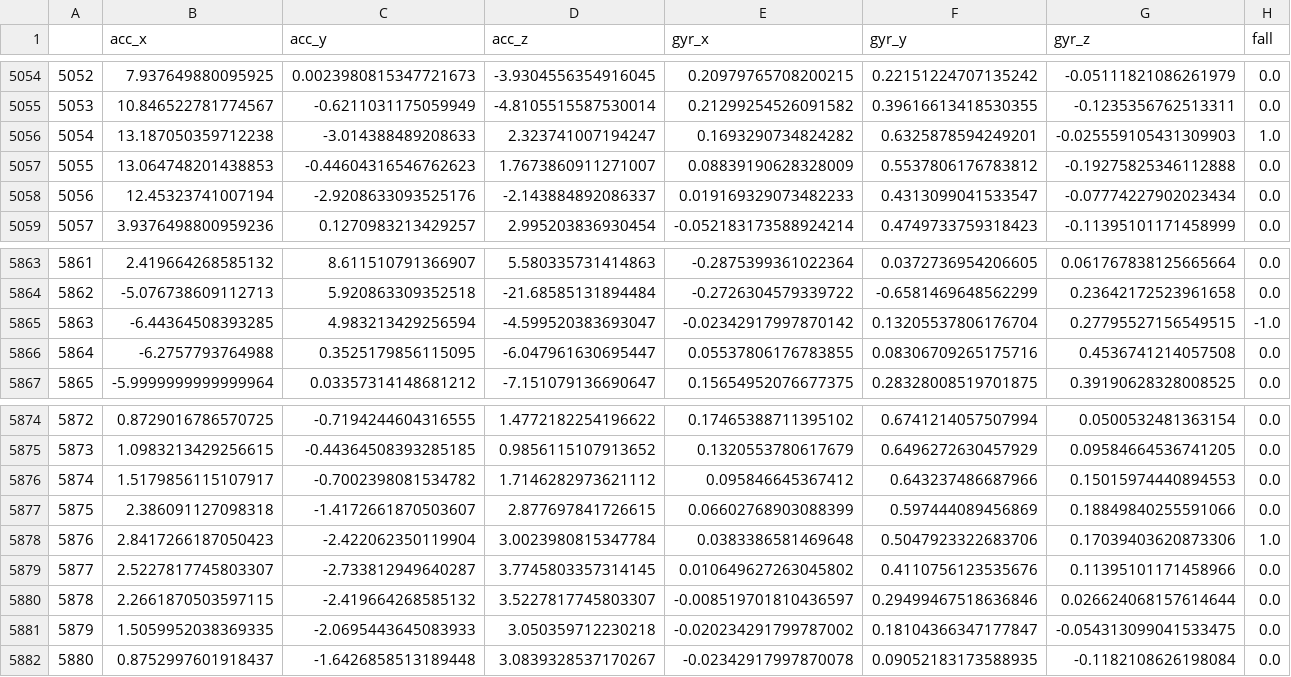
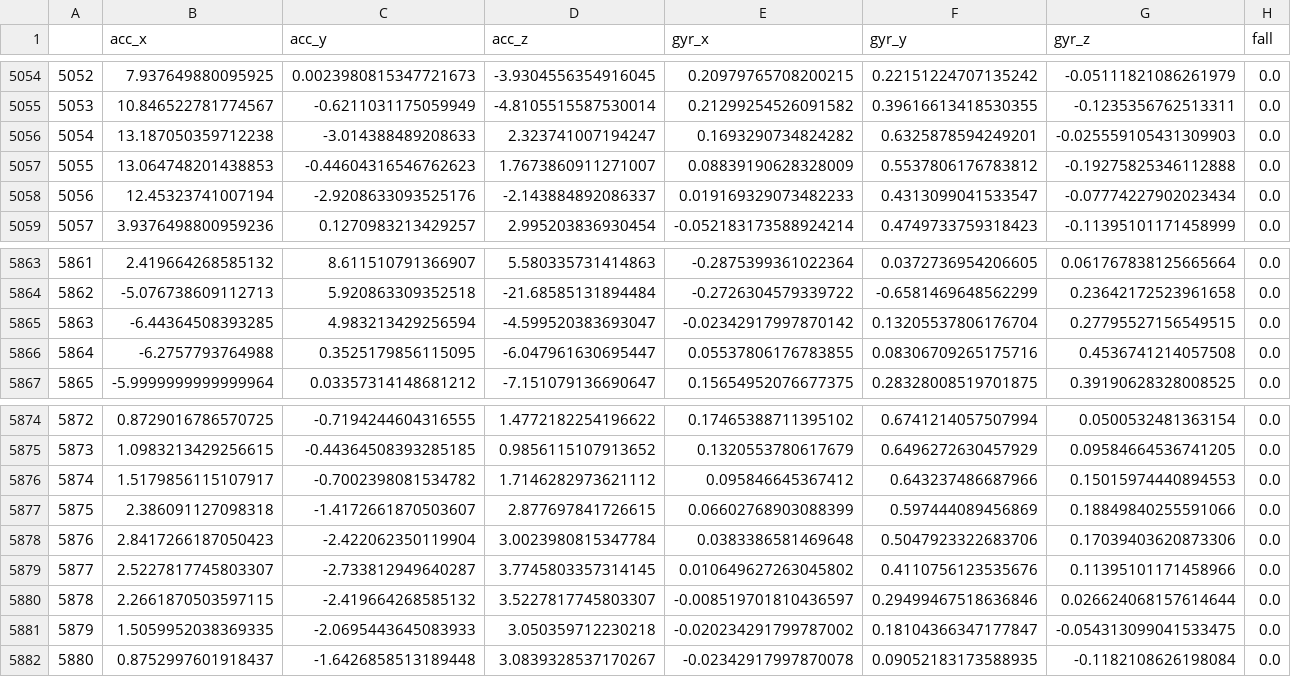
Before and after one commit to Chrismorel7/S.O.S---Safety-On-Snow, a CSV file: DataSet/csvFiles/csvDelta/Input_vdo12639_delta.csv, drawn as a sheet; only a part is shown, gaps mark what is left out; the diff covers the shown part only.

```diff
--- a/DataSet/csvFiles/csvDelta/Input_vdo12639_delta.csv
+++ b/DataSet/csvFiles/csvDelta/Input_vdo12639_delta.csv
@@ -5055,3 +5055,3 @@
 5053,10.846522781774567,-0.6211031175059949,-4.8105515587530014,0.21299254526091582,0.39616613418530355,-0.1235356762513311,0.0
-5054,13.187050359712238,-3.014388489208633,2.323741007194247,0.1693290734824282,0.6325878594249201,-0.025559105431309903,1.0
+5054,13.187050359712238,-3.014388489208633,2.323741007194247,0.1693290734824282,0.6325878594249201,-0.025559105431309903,0.0
 5055,13.064748201438853,-0.44604316546762623,1.7673860911271007,0.08839190628328009,0.5537806176783812,-0.19275825346112888,0.0
@@ -5864,3 +5864,3 @@
 5862,-5.076738609112713,5.920863309352518,-21.68585131894484,-0.2726304579339722,-0.6581469648562299,0.23642172523961658,0.0
-5863,-6.44364508393285,4.983213429256594,-4.599520383693047,-0.02342917997870142,0.13205537806176704,0.27795527156549515,-1.0
+5863,-6.44364508393285,4.983213429256594,-4.599520383693047,-0.02342917997870142,0.13205537806176704,0.27795527156549515,0.0
 5864,-6.2757793764988,0.3525179856115095,-6.047961630695447,0.05537806176783855,0.08306709265175716,0.4536741214057508,0.0
@@ -5877,3 +5877,3 @@
 5875,2.386091127098318,-1.4172661870503607,2.877697841726615,0.06602768903088399,0.597444089456869,0.18849840255591066,0.0
-5876,2.8417266187050423,-2.422062350119904,3.0023980815347784,0.0383386581469648,0.5047923322683706,0.17039403620873306,1.0
+5876,2.8417266187050423,-2.422062350119904,3.0023980815347784,0.0383386581469648,0.5047923322683706,0.17039403620873306,0.0
 5877,2.5227817745803307,-2.733812949640287,3.7745803357314145,0.010649627263045802,0.4110756123535676,0.11395101171458966,0.0
```
Also changed, not shown: 8 edited cells elsewhere in this file, 3 other files.
